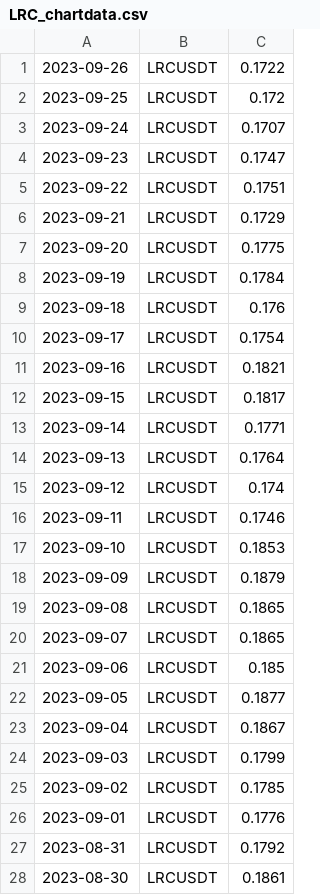
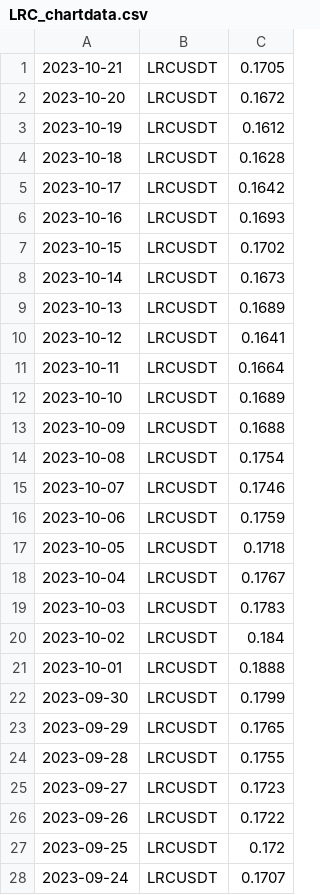
Before and after one commit to adek0911/Status_portfel_krypto_2, a CSV file: Chart_file/LRC_chartdata.csv, drawn as a sheet; only a part is shown; the shorter side is filled out with more unchanged rows; the diff covers the shown part only; the diff names each change by its address in the sheet, - before the commit and + after, or states it on an @@ line.

```diff
--- a/Chart_file/LRC_chartdata.csv
+++ b/Chart_file/LRC_chartdata.csv
+row 1: 2023-10-21 | LRCUSDT | 0.1705
+row 2: 2023-10-20 | LRCUSDT | 0.1672
+row 3: 2023-10-19 | LRCUSDT | 0.1612
+row 4: 2023-10-18 | LRCUSDT | 0.1628
+row 5: 2023-10-17 | LRCUSDT | 0.1642
+row 6: 2023-10-16 | LRCUSDT | 0.1693
+row 7: 2023-10-15 | LRCUSDT | 0.1702
+row 8: 2023-10-14 | LRCUSDT | 0.1673
+row 9: 2023-10-13 | LRCUSDT | 0.1689
+row 10: 2023-10-12 | LRCUSDT | 0.1641
+row 11: 2023-10-11 | LRCUSDT | 0.1664
+row 12: 2023-10-10 | LRCUSDT | 0.1689
+row 13: 2023-10-09 | LRCUSDT | 0.1688
+row 14: 2023-10-08 | LRCUSDT | 0.1754
+row 15: 2023-10-07 | LRCUSDT | 0.1746
+row 16: 2023-10-06 | LRCUSDT | 0.1759
+row 17: 2023-10-05 | LRCUSDT | 0.1718
+row 18: 2023-10-04 | LRCUSDT | 0.1767
+row 19: 2023-10-03 | LRCUSDT | 0.1783
+row 20: 2023-10-02 | LRCUSDT | 0.184
+row 21: 2023-10-01 | LRCUSDT | 0.1888
+row 22: 2023-09-30 | LRCUSDT | 0.1799
+row 23: 2023-09-29 | LRCUSDT | 0.1765
+row 24: 2023-09-28 | LRCUSDT | 0.1755
+row 25: 2023-09-27 | LRCUSDT | 0.1723
```
Also changed, not shown: 25 removed rows elsewhere in this file, Chart_file/ADA_chartdata.csv, Chart_file/BTC_chartdata.csv, 12 other files.
